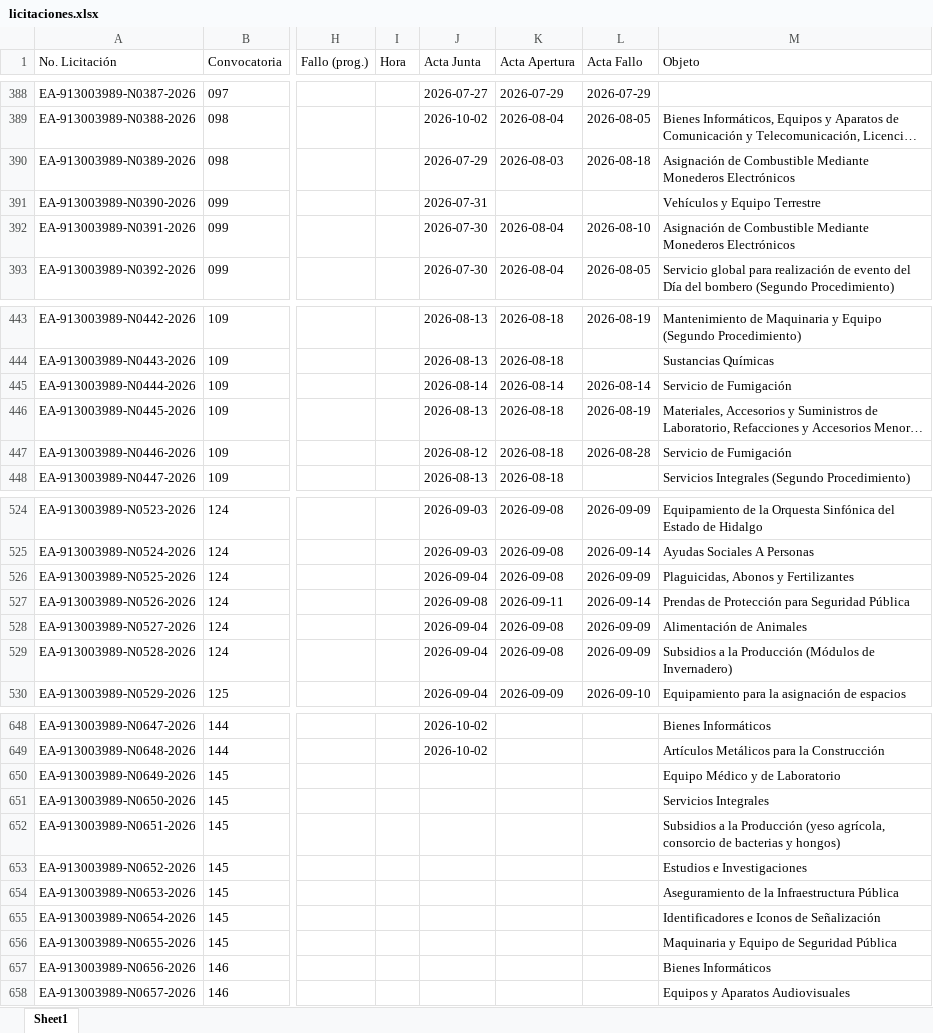
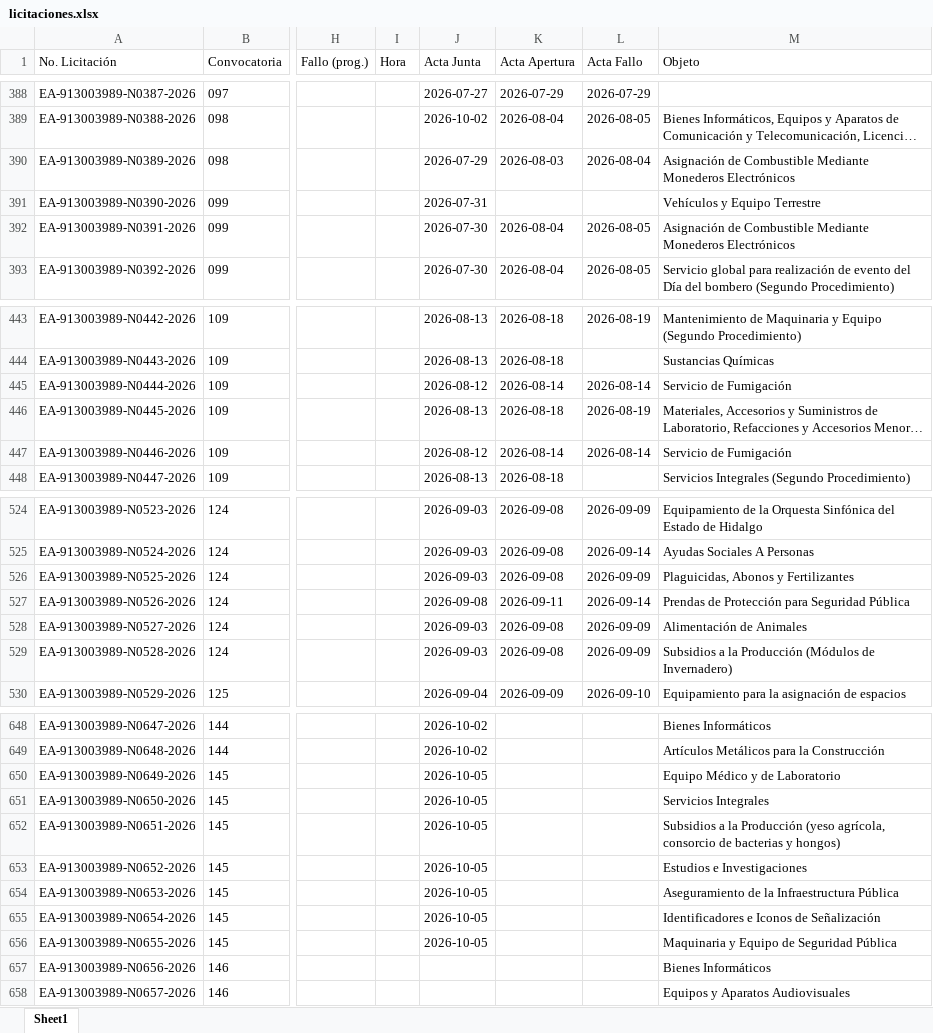
Before and after one commit to aleexroldaansftw/monitorlicitaciones, an Excel workbook: data/licitaciones.xlsx, sheet Sheet1, drawn as a sheet; only a part is shown, gaps mark what is left out; long unchanged cells end in …; values as stored, in another font and other column widths than the file's, no borders; the diff covers the shown part only; the diff names each change by its address in the sheet, - before the commit and + after, or states it on an @@ line.

```diff
--- a/data/licitaciones.xlsx (sheet Sheet1)
+++ b/data/licitaciones.xlsx (sheet Sheet1)
-L390 (Acta Fallo): 2026-08-18
+L390 (Acta Fallo): 2026-08-04
-L392 (Acta Fallo): 2026-08-10
+L392 (Acta Fallo): 2026-08-05
-J445 (Acta Junta): 2026-08-14
+J445 (Acta Junta): 2026-08-12
-K447 (Acta Apertura): 2026-08-18
+K447 (Acta Apertura): 2026-08-14
-L447 (Acta Fallo): 2026-08-28
+L447 (Acta Fallo): 2026-08-14
-J526 (Acta Junta): 2026-09-04
+J526 (Acta Junta): 2026-09-03
-J528:J529 (Acta Junta): 2026-09-04
+J528:J529 (Acta Junta): 2026-09-03
-J650:J656 (Acta Junta): (empty)
+J650:J656 (Acta Junta): 2026-10-05
```
Also changed, not shown: 7 added rows and 17 edited cells elsewhere in this sheet, 9 other files.
